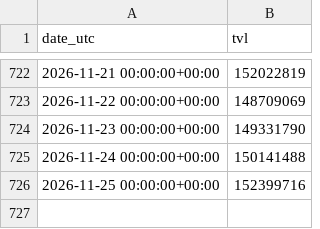
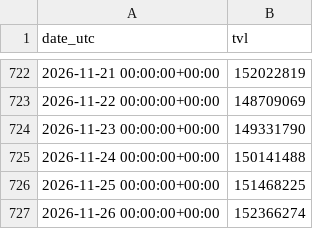
Before and after one commit to AndrejS-dev/HyperLiquid-HLP, a CSV file: hlp/data/hlp_llama_tvl.csv, drawn as a sheet; only a part is shown, gaps mark what is left out.

```diff
--- a/hlp/data/hlp_llama_tvl.csv
+++ b/hlp/data/hlp_llama_tvl.csv
@@ -725,2 +725,3 @@ date_utc,tvl
 2026-11-24 00:00:00+00:00,150141488
-2026-11-25 00:00:00+00:00,152399716
+2026-11-25 00:00:00+00:00,151468225
+2026-11-26 00:00:00+00:00,152366274
```
Also changed, not shown: hlp/data/hlp_daily_index.csv, hlp/data/hlp_index.csv, 3 other files.
